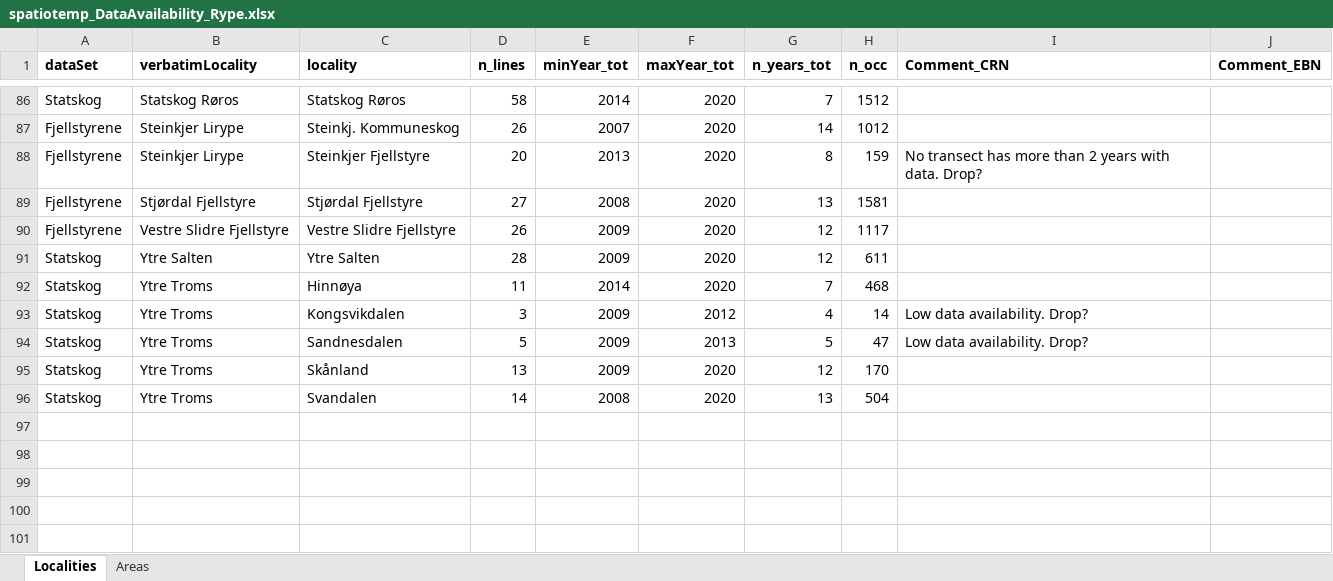
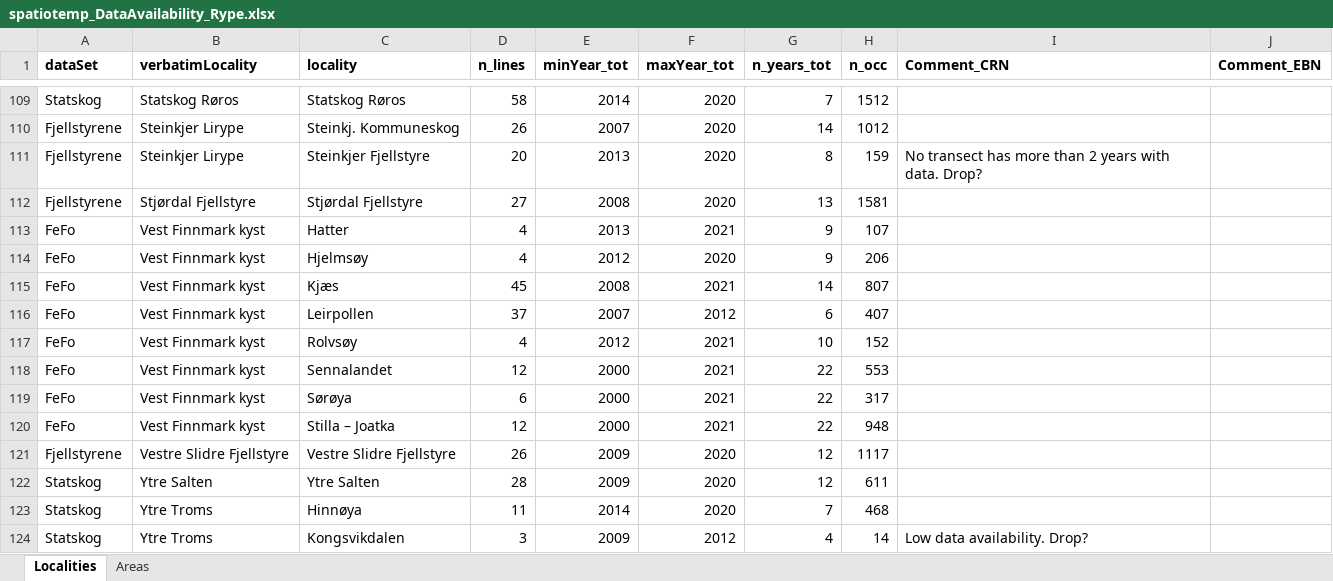
Before and after one commit to larsre/NI_lirype_LRE, an Excel workbook: Data_AvailablityExp/spatiotemp_DataAvailability_Rype.xlsx, sheet Localities, drawn as a sheet; only a part is shown, gaps mark what is left out; the shorter side is filled out with more unchanged rows; values as stored, in another font and other column widths than the file's, no borders; the diff covers the shown part only; the diff names each change by its address in the sheet, - before the commit and + after, or states it on an @@ line.

```diff
--- a/Data_AvailablityExp/spatiotemp_DataAvailability_Rype.xlsx (sheet Localities)
+++ b/Data_AvailablityExp/spatiotemp_DataAvailability_Rype.xlsx (sheet Localities)
+row 113: FeFo | Vest Finnmark kyst | Hatter | 4 | 2013 | 2021 | 9 | 107
+row 114: FeFo | Vest Finnmark kyst | Hjelmsøy | 4 | 2012 | 2020 | 9 | 206
+row 115: FeFo | Vest Finnmark kyst | Kjæs | 45 | 2008 | 2021 | 14 | 807
+row 116: FeFo | Vest Finnmark kyst | Leirpollen | 37 | 2007 | 2012 | 6 | 407
+row 117: FeFo | Vest Finnmark kyst | Rolvsøy | 4 | 2012 | 2021 | 10 | 152
+row 118: FeFo | Vest Finnmark kyst | Sennalandet | 12 | 2000 | 2021 | 22 | 553
+row 119: FeFo | Vest Finnmark kyst | Sørøya | 6 | 2000 | 2021 | 22 | 317
+row 120: FeFo | Vest Finnmark kyst | Stilla – Joatka | 12 | 2000 | 2021 | 22 | 948
```
Also changed, not shown: 23 added rows elsewhere in this sheet, sheet Areas, 2 other files.
